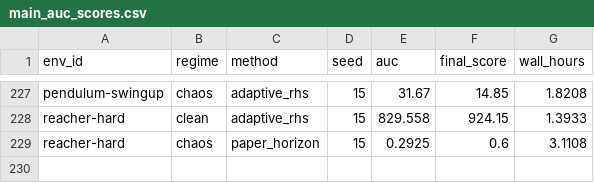
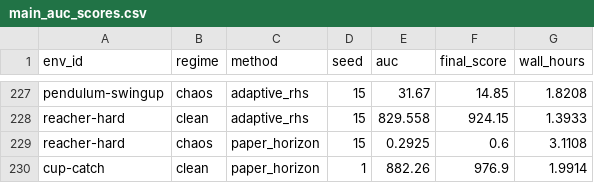
Before and after one commit to gguiomar/tdmpc2-jax, a CSV file: runs/results/corl_compact_v3/tables/main_auc_scores.csv, drawn as a sheet; only a part is shown, gaps mark what is left out.

```diff
--- a/runs/results/corl_compact_v3/tables/main_auc_scores.csv
+++ b/runs/results/corl_compact_v3/tables/main_auc_scores.csv
@@ -229 +229,2 @@ reacher-hard,clean,adaptive_rhs,15,829.558,924.15,1.3933
 reacher-hard,chaos,paper_horizon,15,0.2925,0.6,3.1108
+cup-catch,clean,paper_horizon,1,882.26,976.9,1.9914
```
Also changed, not shown: runs/results/corl_compact_v3/tables/compute_runtime.csv, runs/results/corl_compact_v3/tables/main_final_scores.csv, 11 other files.
